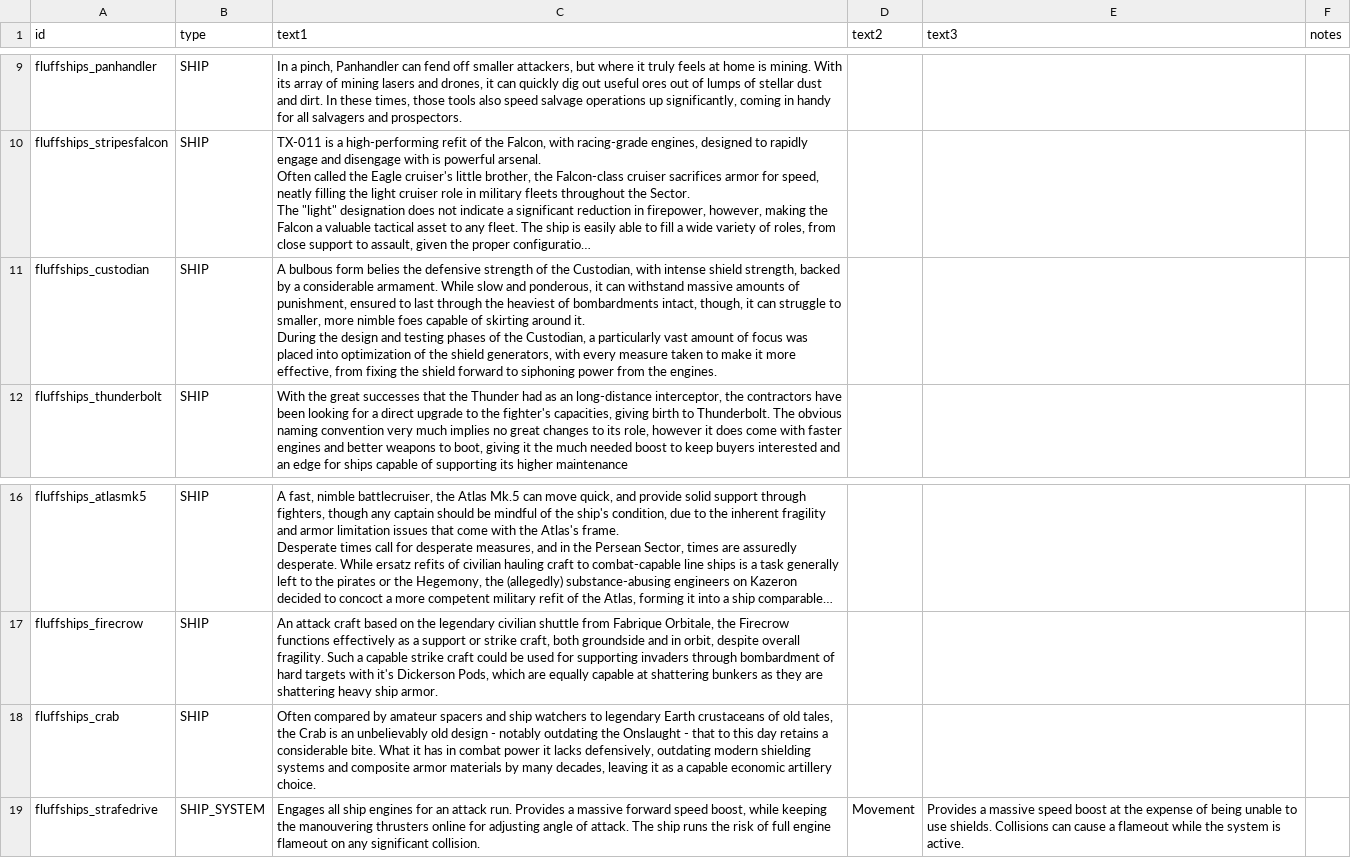
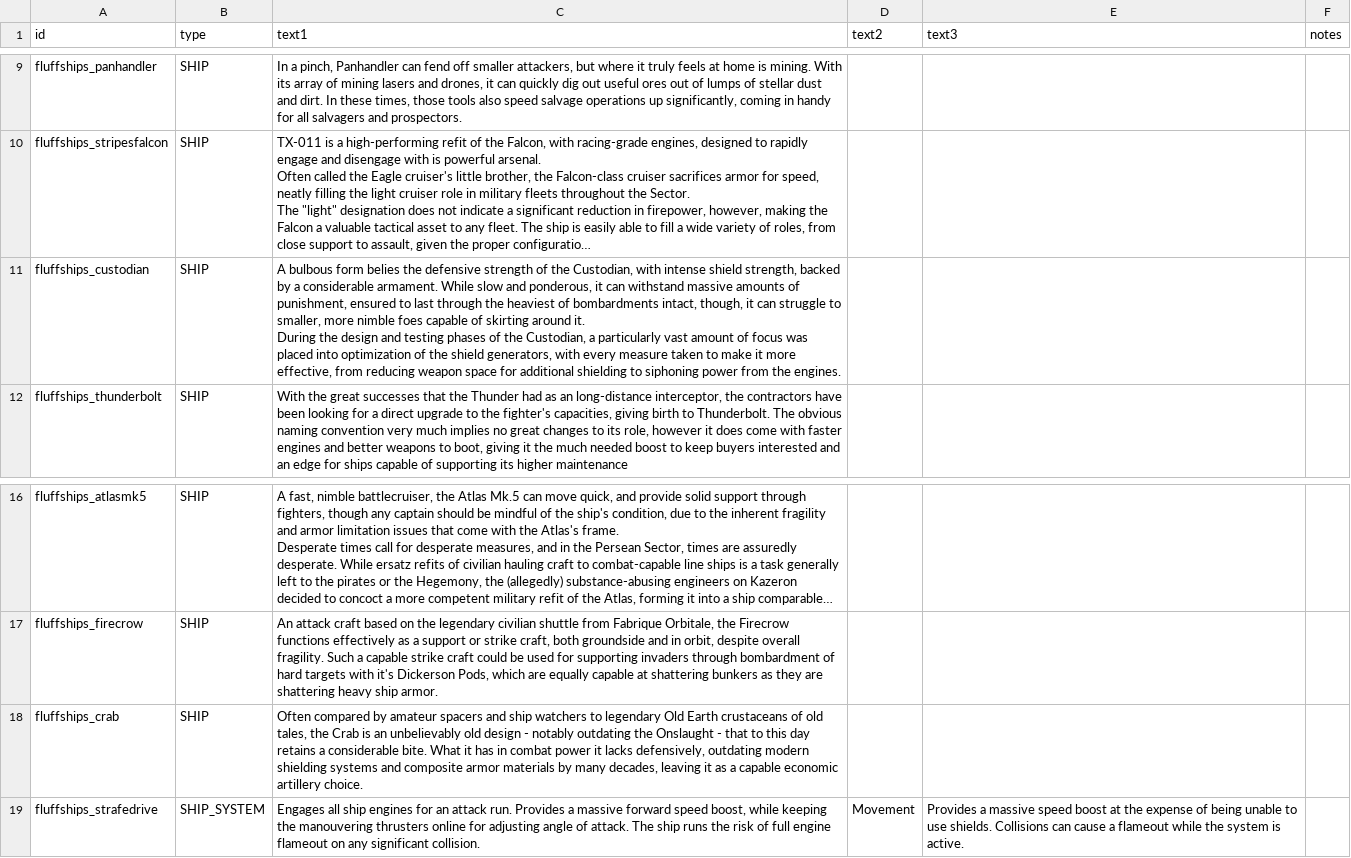
Before and after one commit to MrFluffster/fluffShipPack, a CSV file: data/strings/descriptions.csv, drawn as a sheet; only a part is shown, gaps mark what is left out; long unchanged cells end in …; the diff names each change by its address in the sheet, - before the commit and + after, or states it on an @@ line.

```diff
--- a/data/strings/descriptions.csv
+++ b/data/strings/descriptions.csv
-C11 (text1): …effective, from fixing the shield forward to siphoning…
+C11 (text1): …effective, from reducing weapon space for additional shielding to siphoning…
-C18 (text1): …to legendary Earth crustaceans…
+C18 (text1): …to legendary Old Earth crustaceans…
```
Also changed, not shown: data/hulls/ship_data.csv.
